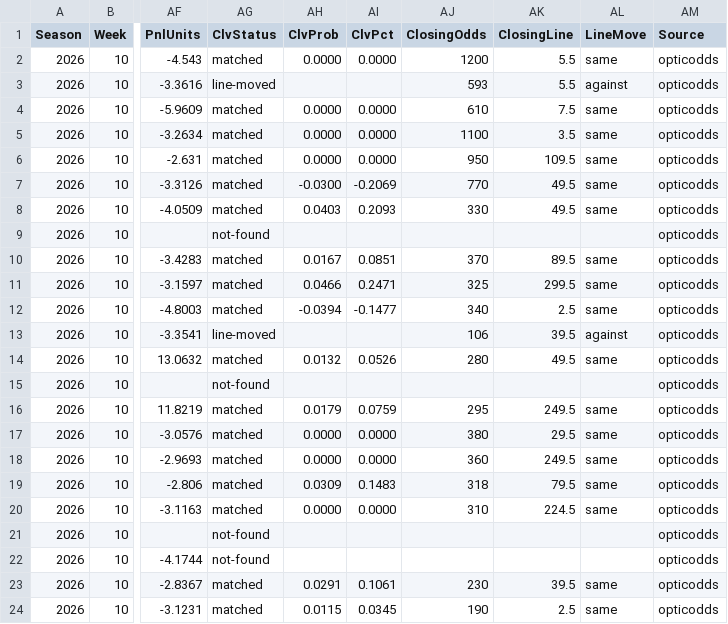
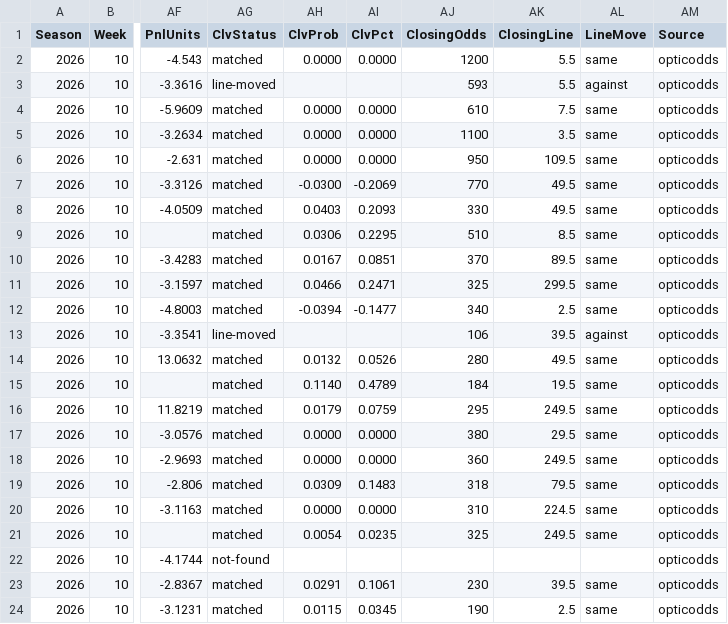
Before and after one commit to pmammino/NFLProjectionsCheck, a CSV file: data/bets/kelly/2026/week-10.csv, drawn as a sheet; only a part is shown, gaps mark what is left out; the diff names each change by its address in the sheet, - before the commit and + after, or states it on an @@ line.

```diff
--- a/data/bets/kelly/2026/week-10.csv
+++ b/data/bets/kelly/2026/week-10.csv
-AG9 (ClvStatus): not-found
+AG9 (ClvStatus): matched
-AH9 (ClvProb): (empty)
+AH9 (ClvProb): 0.0306
-AI9 (ClvPct): (empty)
+AI9 (ClvPct): 0.2295
-AJ9 (ClosingOdds): (empty)
+AJ9 (ClosingOdds): 510
-AK9 (ClosingLine): (empty)
+AK9 (ClosingLine): 8.5
-AL9 (LineMove): (empty)
+AL9 (LineMove): same
-AG15 (ClvStatus): not-found
+AG15 (ClvStatus): matched
-AH15 (ClvProb): (empty)
+AH15 (ClvProb): 0.1140
-AI15 (ClvPct): (empty)
+AI15 (ClvPct): 0.4789
-AJ15 (ClosingOdds): (empty)
+AJ15 (ClosingOdds): 184
-AK15 (ClosingLine): (empty)
+AK15 (ClosingLine): 19.5
-AL15 (LineMove): (empty)
+AL15 (LineMove): same
-AG21 (ClvStatus): not-found
+AG21 (ClvStatus): matched
-AH21 (ClvProb): (empty)
+AH21 (ClvProb): 0.0054
-AI21 (ClvPct): (empty)
+AI21 (ClvPct): 0.0235
-AJ21 (ClosingOdds): (empty)
+AJ21 (ClosingOdds): 325
-AK21 (ClosingLine): (empty)
+AK21 (ClosingLine): 249.5
-AL21 (LineMove): (empty)
+AL21 (LineMove): same
```
Also changed, not shown: data/bets/budget/2026/week-10.csv, data/bets/disciplined/2026/week-10.csv, 3 other files.
